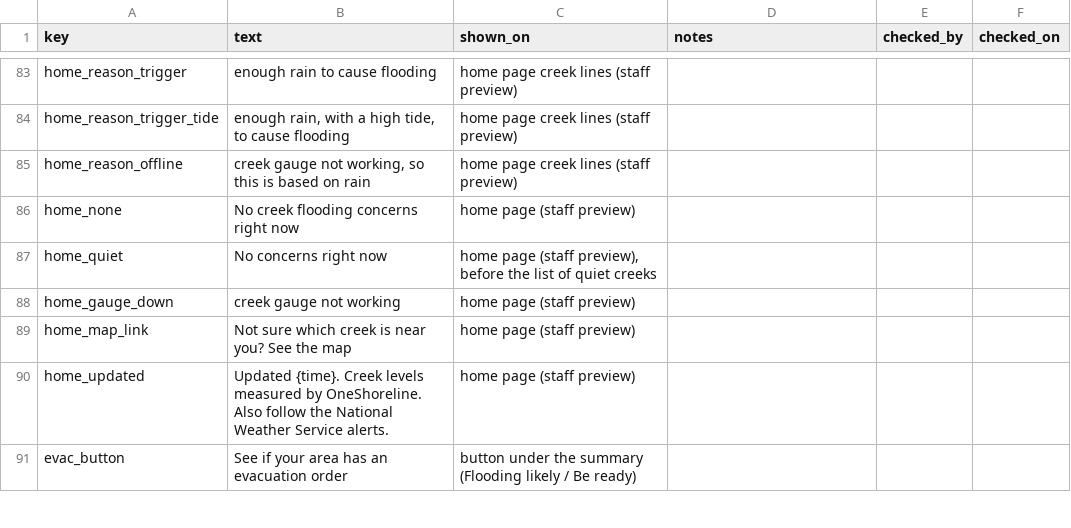
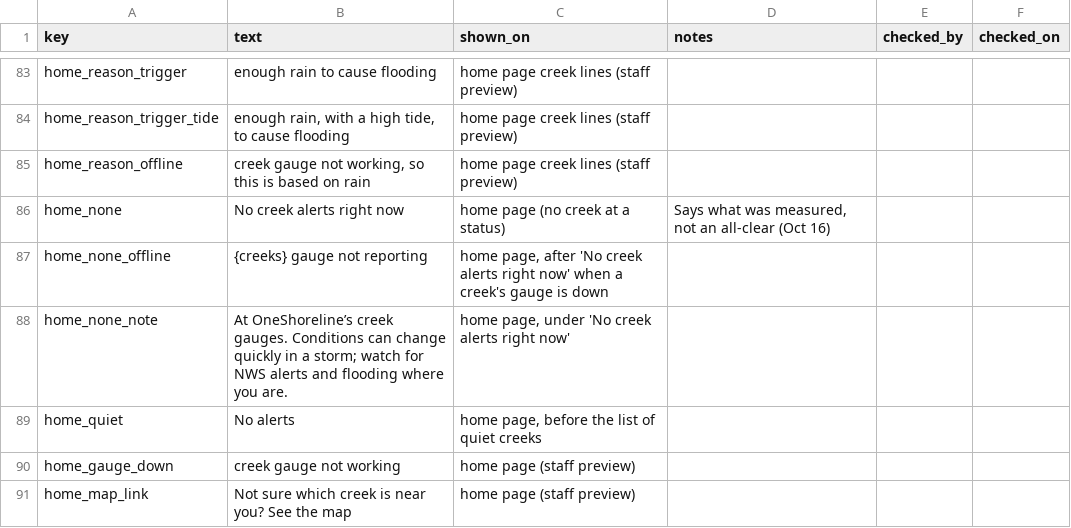
Before and after one commit to OneShorelineSMC/oneshorelinefews, a CSV file: lookups/display_text.csv, drawn as a sheet; only a part is shown, gaps mark what is left out; the shorter side is filled out with more unchanged rows.

Commit message:
Add files via upload

```diff
--- a/lookups/display_text.csv
+++ b/lookups/display_text.csv
@@ -85,4 +85,6 @@ home_reason_trigger_tide,"enough rain, with a high tide, to cause flooding",home
 home_reason_offline,"creek gauge not working, so this is based on rain",home page creek lines (staff preview),,,
-home_none,No creek flooding concerns right now,home page (staff preview),,,
-home_quiet,No concerns right now,"home page (staff preview), before the list of quiet creeks",,,
+home_none,No creek alerts right now,home page (no creek at a status),"Says what was measured, not an all-clear (Oct 16)",,
+home_none_offline,{creeks} gauge not reporting,"home page, after 'No creek alerts right now' when a creek's gauge is down",,,
+home_none_note,"At OneShoreline’s creek gauges. Conditions can change quickly in a storm; watch for NWS alerts and flooding where you are.","home page, under 'No creek alerts right now'",,,
+home_quiet,No alerts,"home page, before the list of quiet creeks",,,
 home_gauge_down,creek gauge not working,home page (staff preview),,,
```
